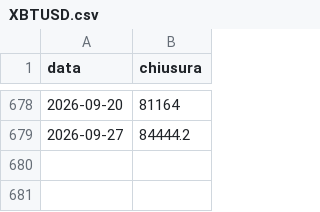
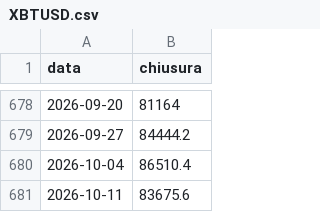
Before and after one commit to f-semeraro/tradinglab-ricerca, a CSV file: dati/settimanali/XBTUSD.csv, drawn as a sheet; only a part is shown, gaps mark what is left out; the diff names each change by its address in the sheet, - before the commit and + after, or states it on an @@ line.

```diff
--- a/dati/settimanali/XBTUSD.csv
+++ b/dati/settimanali/XBTUSD.csv
+row 680: 2026-10-04 | 86510.4
+row 681: 2026-10-11 | 83675.6
```
Also changed, not shown: dati/settimanali/XBTEUR.csv, 5 other files.
